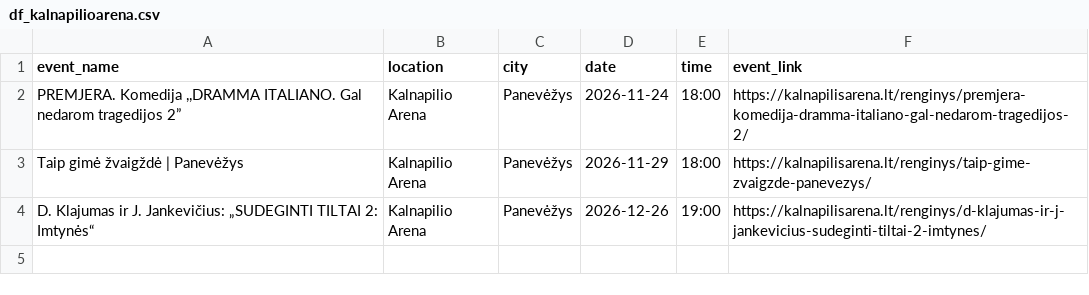
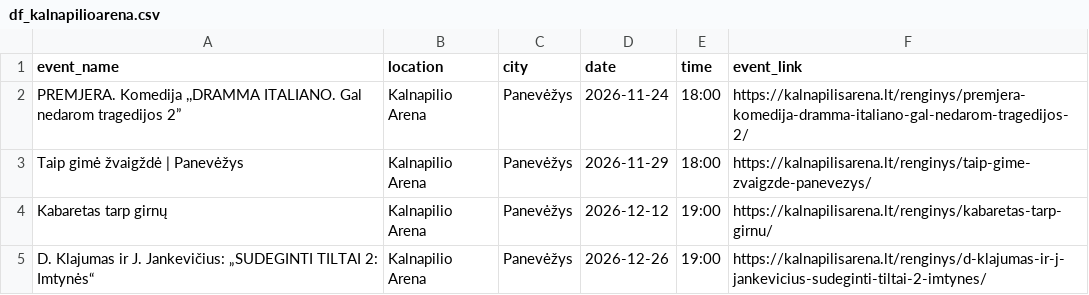
Before and after one commit to sauliusmikelionis-bolt/event_scraper, a CSV file: output/df_kalnapilioarena.csv, drawn as a sheet; the diff names each change by its address in the sheet, - before the commit and + after, or states it on an @@ line.

```diff
--- a/output/df_kalnapilioarena.csv
+++ b/output/df_kalnapilioarena.csv
+row 4: Kabaretas tarp girnų | Kalnapilio Arena | Panevėžys | 2026-12-12 | 19:00 | https://kalnapilisarena.lt/renginys/kabaretas-tarp-girnu/
```
Also changed, not shown: output/df_bilietai_lt.csv, output/df_twinsbet.csv.
